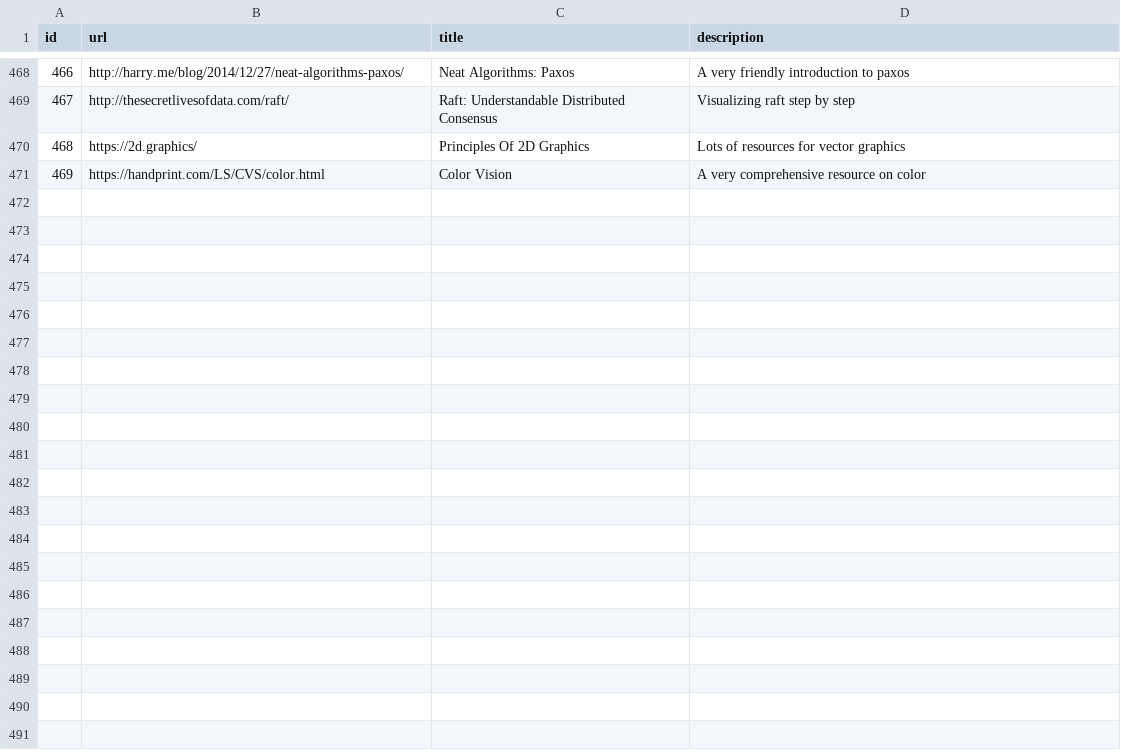
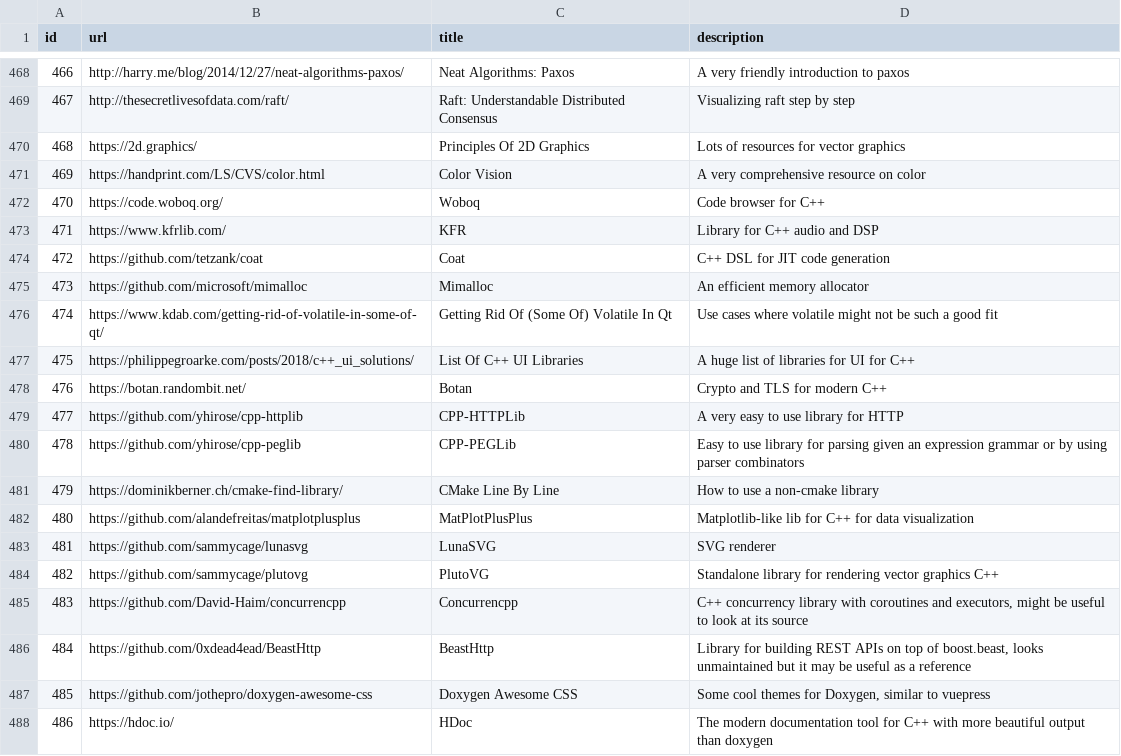
Before and after one commit to AlexandruIca/Stuff, a CSV file: data/links.csv, drawn as a sheet; only a part is shown, gaps mark what is left out; the diff names each change by its address in the sheet, - before the commit and + after, or states it on an @@ line.

Commit message:
New links migrated

```diff
--- a/data/links.csv
+++ b/data/links.csv
+row 472: 470 | https://code.woboq.org/ | Woboq | Code browser for C++
+row 473: 471 | https://www.kfrlib.com/ | KFR | Library for C++ audio and DSP
+row 474: 472 | https://github.com/tetzank/coat | Coat | C++ DSL for JIT code generation
+row 475: 473 | https://github.com/microsoft/mimalloc | Mimalloc | An efficient memory allocator
+row 476: 474 | https://www.kdab.com/getting-rid-of-volatile-in-some-of-qt/ | Getting Rid Of (Some Of) Volatile In Qt | Use cases where volatile might not be such a good fit
+row 477: 475 | https://philippegroarke.com/posts/2018/c++_ui_solutions/ | List Of C++ UI Libraries | A huge list of libraries for UI for C++
+row 478: 476 | https://botan.randombit.net/ | Botan | Crypto and TLS for modern C++
+row 479: 477 | https://github.com/yhirose/cpp-httplib | CPP-HTTPLib | A very easy to use library for HTTP
+row 480: 478 | https://github.com/yhirose/cpp-peglib | CPP-PEGLib | Easy to use library for parsing given an expression grammar or by using parser combinators
+row 481: 479 | https://dominikberner.ch/cmake-find-library/ | CMake Line By Line | How to use a non-cmake library
+row 482: 480 | https://github.com/alandefreitas/matplotplusplus | MatPlotPlusPlus | Matplotlib-like lib for C++ for data visualization
+row 483: 481 | https://github.com/sammycage/lunasvg | LunaSVG | SVG renderer
+row 484: 482 | https://github.com/sammycage/plutovg | PlutoVG | Standalone library for rendering vector graphics C++
+row 485: 483 | https://github.com/David-Haim/concurrencpp | Concurrencpp | C++ concurrency library with coroutines and executors, might be useful to look at its source
+row 486: 484 | https://github.com/0xdead4ead/BeastHttp | BeastHttp | Library for building REST APIs on top of boost.beast, looks unmaintained but it may be useful as a reference
+row 487: 485 | https://github.com/jothepro/doxygen-awesome-css | Doxygen Awesome CSS | Some cool themes for Doxygen, similar to vuepress
+row 488: 486 | https://hdoc.io/ | HDoc | The modern documentation tool for C++ with more beautiful output than doxygen
```
Also changed, not shown: data/links_tags.csv, data/tags.csv, 2 other files.
